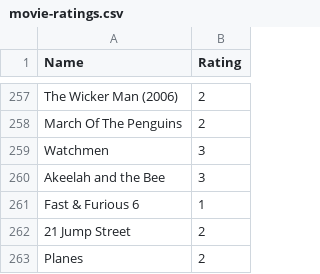
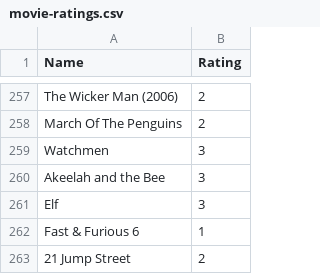
Before and after one commit to tnoel999888/movie-list, a CSV file: _data/movie-ratings.csv, drawn as a sheet; only a part is shown, gaps mark what is left out; the shorter side is filled out with more unchanged rows.

Commit message:
Update movie-ratings.csv

```diff
--- a/_data/movie-ratings.csv
+++ b/_data/movie-ratings.csv
@@ -260,2 +260,3 @@ Watchmen, 3
 Akeelah and the Bee, 3
+Elf, 3
 Fast & Furious 6, 1
```
